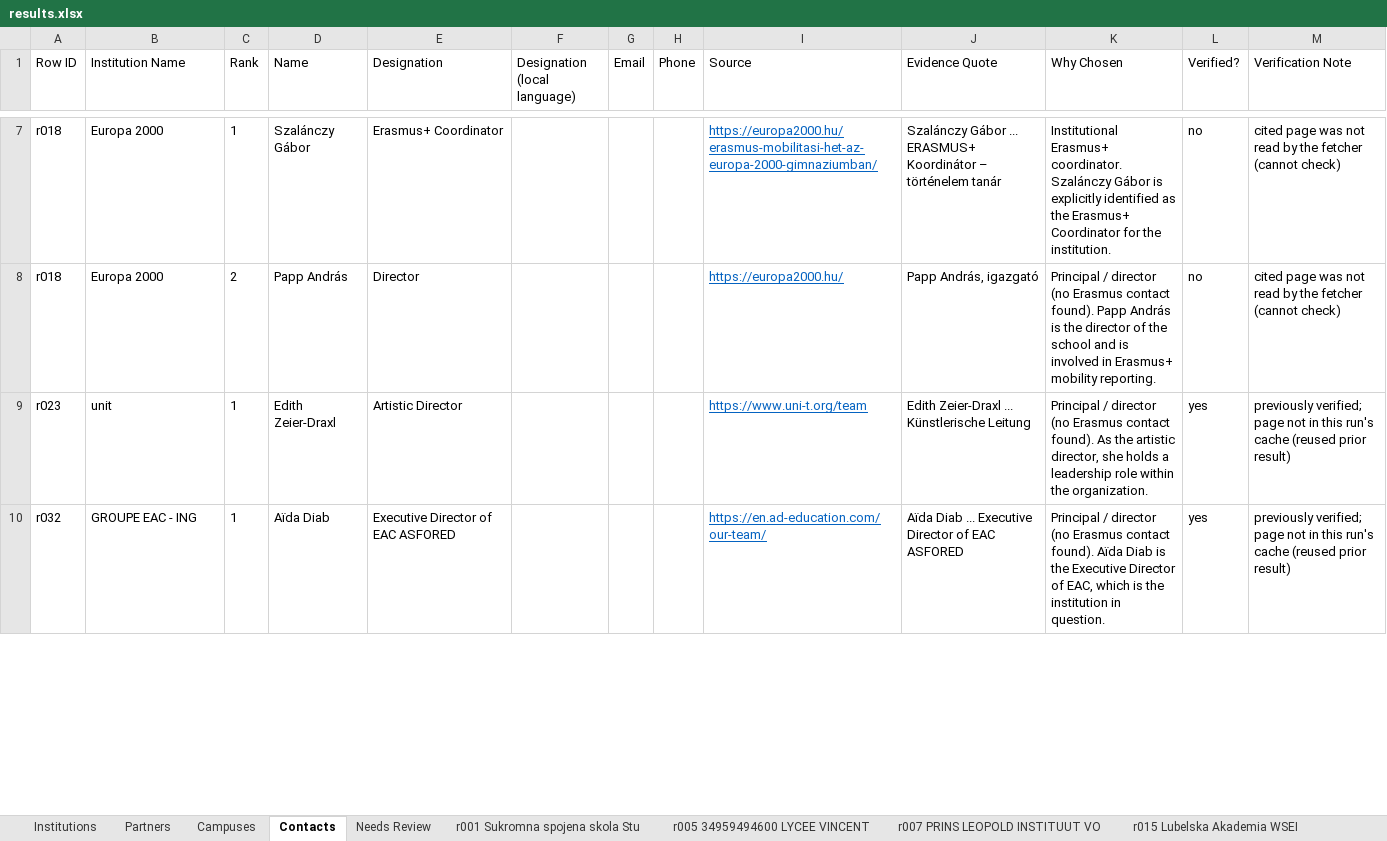
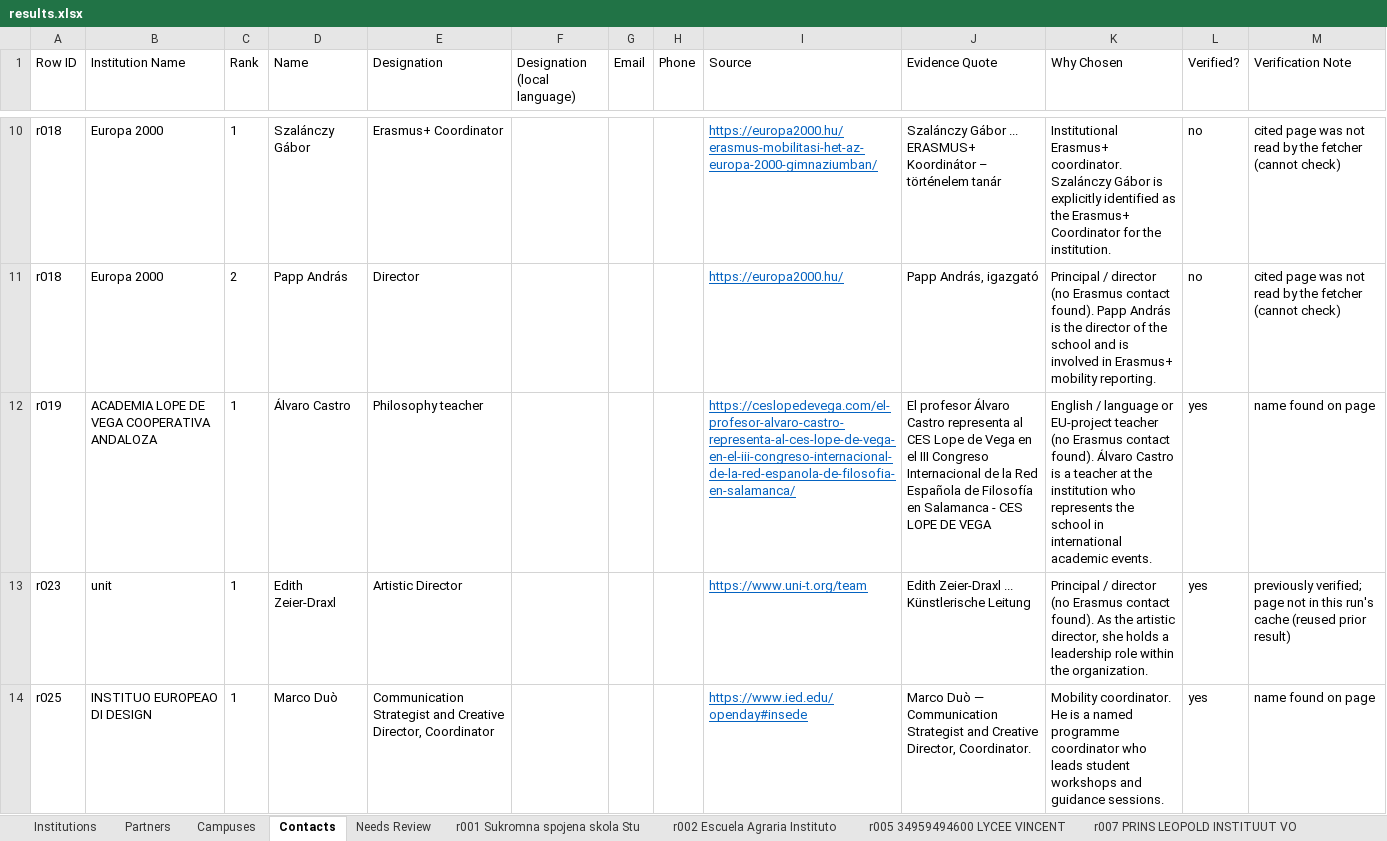
Before and after one commit to mhuzaifawebdev/paragon-automations, an Excel workbook: data_hei/batch-20261003-2347/results.xlsx, sheet Contacts, drawn as a sheet; only a part is shown, gaps mark what is left out; the shorter side is filled out with more unchanged rows; values as stored, in another font and other column widths than the file's, no borders; the diff covers the shown part only; the diff names each change by its address in the sheet, - before the commit and + after, or states it on an @@ line.

```diff
--- a/data_hei/batch-20261003-2347/results.xlsx (sheet Contacts)
+++ b/data_hei/batch-20261003-2347/results.xlsx (sheet Contacts)
+sheet tab: r002 Escuela Agraria Instituto
+row 12: r019 | ACADEMIA LOPE DE VEGA COOPERATIVA ANDALOZA | 1 | Álvaro Castro | Philosophy teacher |  |  |  | https://ceslopedevega.com/el-profesor-alvaro-castro-representa-al-ces-lope-de-vega-en-el-iii-congreso-internacional-de-la-red-espanola-de-filosofia-en-salamanca/ | El profesor Álvaro Castro representa al CES Lope de Vega en el III Congreso Internacional de la Red Española de Filosofía en Salamanca - CES LOPE DE VEGA | English / language or EU-project teacher (no Erasmus contact found). Álvaro Castro is a teacher at the institution who represents the school in international academic events. | yes | name found on page
+row 14: r025 | INSTITUO EUROPEAO DI DESIGN | 1 | Marco Duò | Communication Strategist and Creative Director, Coordinator |  |  |  | https://www.ied.edu/openday#insede | Marco Duò — Communication Strategist and Creative Director, Coordinator. | Mobility coordinator. He is a named programme coordinator who leads student workshops and guidance sessions. | yes | name found on page
```
Also changed, not shown: 7 added rows and 1 edited cell elsewhere in this sheet, sheet Partners, sheet Campuses, sheet Institutions, other sheet tabs, 5 other files.
